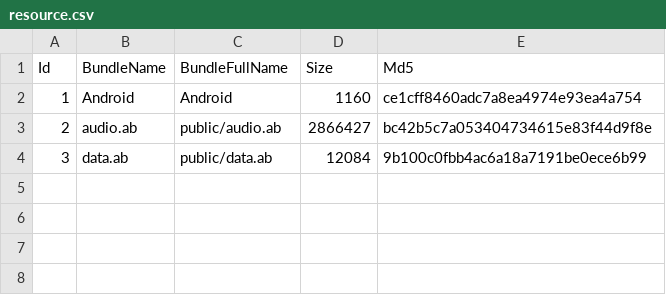
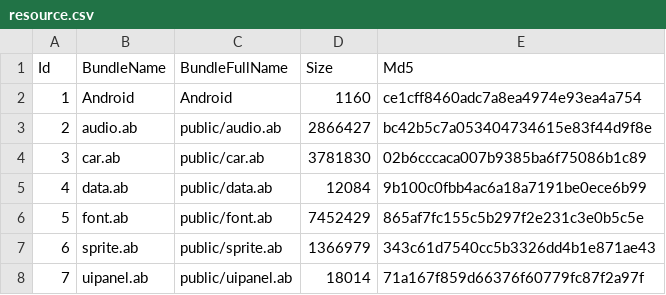
Before and after one commit to 10gsxu/ABFramework, a CSV file: cardrift/resource.csv, drawn as a sheet.

```diff
--- a/cardrift/resource.csv
+++ b/cardrift/resource.csv
@@ -3,2 +3,6 @@ Id,BundleName,BundleFullName,Size,Md5
 2,audio.ab,public/audio.ab,2866427,bc42b5c7a053404734615e83f44d9f8e
-3,data.ab,public/data.ab,12084,9b100c0fbb4ac6a18a7191be0ece6b99
+3,car.ab,public/car.ab,3781830,02b6cccaca007b9385ba6f75086b1c89
+4,data.ab,public/data.ab,12084,9b100c0fbb4ac6a18a7191be0ece6b99
+5,font.ab,public/font.ab,7452429,865af7fc155c5b297f2e231c3e0b5c5e
+6,sprite.ab,public/sprite.ab,1366979,343c61d7540cc5b3326dd4b1e871ae43
+7,uipanel.ab,public/uipanel.ab,18014,71a167f859d66376f60779fc87f2a97f
```
Also changed, not shown: 4 other files.
